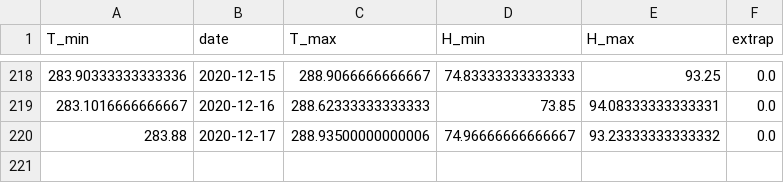
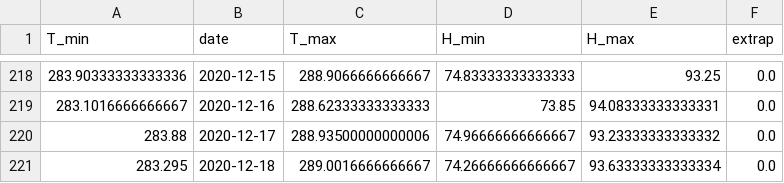
Before and after one commit to jeugregg/coronavirusModel, a CSV file: df_meteo_fr.csv, drawn as a sheet; only a part is shown, gaps mark what is left out; the diff names each change by its address in the sheet, - before the commit and + after, or states it on an @@ line.

```diff
--- a/df_meteo_fr.csv
+++ b/df_meteo_fr.csv
+row 221: 283.295 | 2020-12-18 | 289.0016666666667 | 74.26666666666667 | 93.63333333333334 | 0.0
```
Also changed, not shown: df_dep_r0.csv, df_dep_sum.csv, 7 other files.
